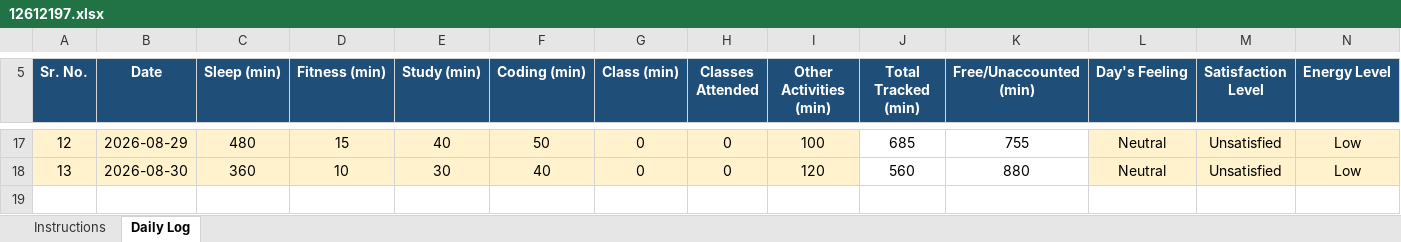
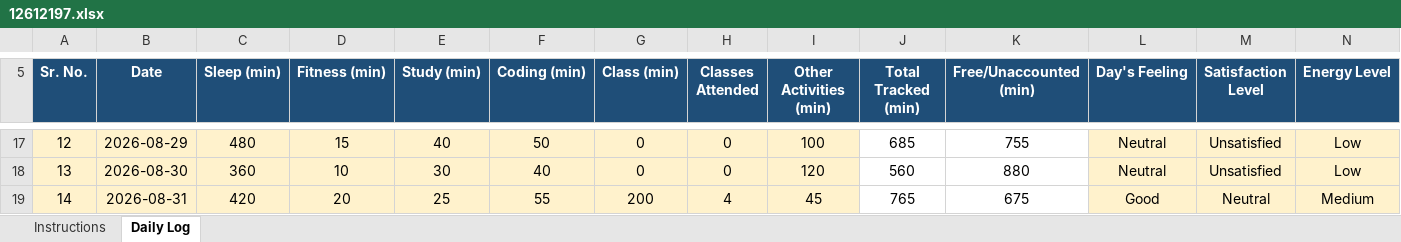
Before and after one commit to MayankSingh-2002/Coding-Journey, an Excel workbook: 12612197.xlsx, sheet Daily Log, drawn as a sheet; only a part is shown, gaps mark what is left out; values as stored, in another font and other column widths than the file's, no borders; conditional formats not drawn; rows hold the shown columns only; the diff names each change by its address in the sheet, - before the commit and + after, or states it on an @@ line.

Commit message:
Updated Excel Data Day 14

```diff
--- a/12612197.xlsx (sheet Daily Log)
+++ b/12612197.xlsx (sheet Daily Log)
+row 19: 14 | 2026-08-31 | 420 | 20 | 25 | 55 | 200 | 4 | 45 | 765 | 675 | Good | Neutral | Medium
```
